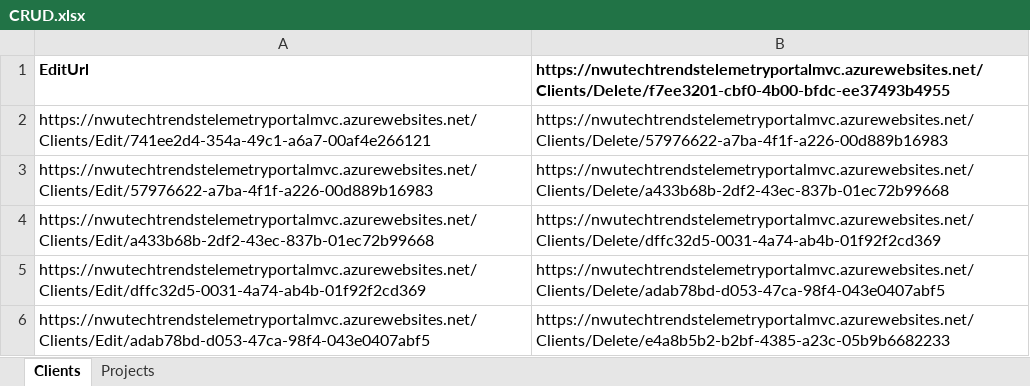
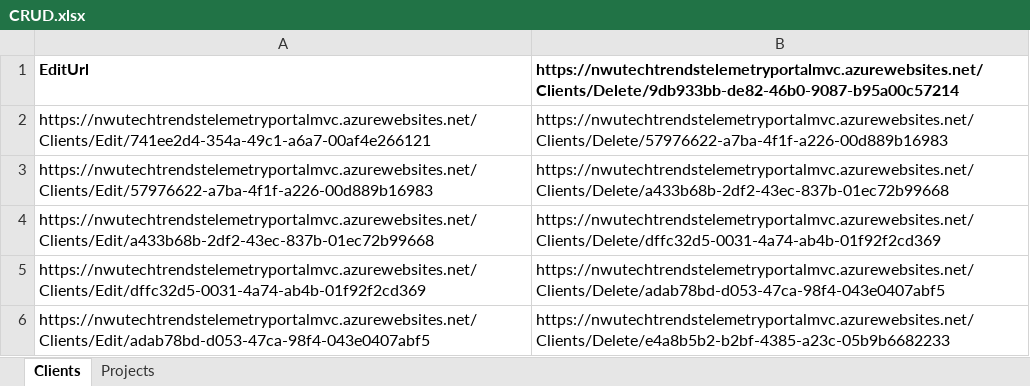
Before and after one commit to Mpitula/CMPG323-Project-4-37460366, an Excel workbook: CRUD.xlsx, sheet Clients, drawn as a sheet; only a part is shown; values as stored, in another font and other column widths than the file's, no borders; the diff names each change by its address in the sheet, - before the commit and + after, or states it on an @@ line.

```diff
--- a/CRUD.xlsx (sheet Clients)
+++ b/CRUD.xlsx (sheet Clients)
-B1: https://nwutechtrendstelemetryportalmvc.azurewebsites.net/Clients/Delete/f7ee3201-cbf0-4b00-bfdc-ee37493b4955
+B1: https://nwutechtrendstelemetryportalmvc.azurewebsites.net/Clients/Delete/9db933bb-de82-46b0-9087-b95a00c57214
```
Also changed, not shown: 15 other files.
